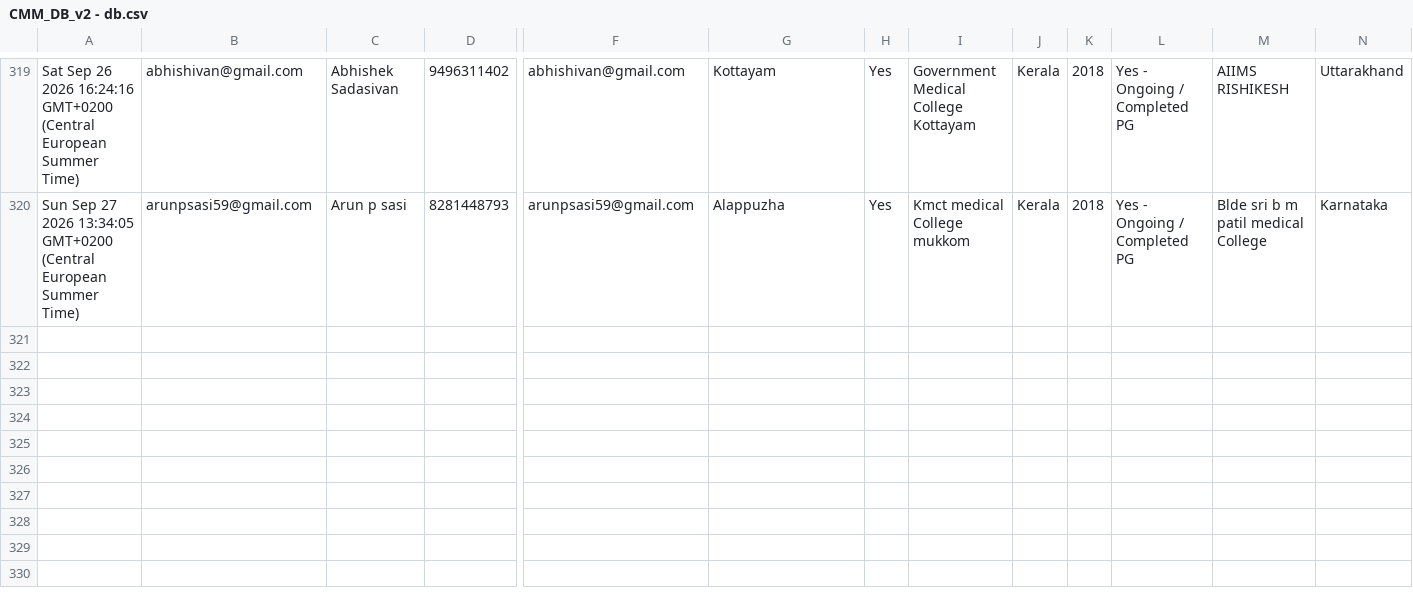
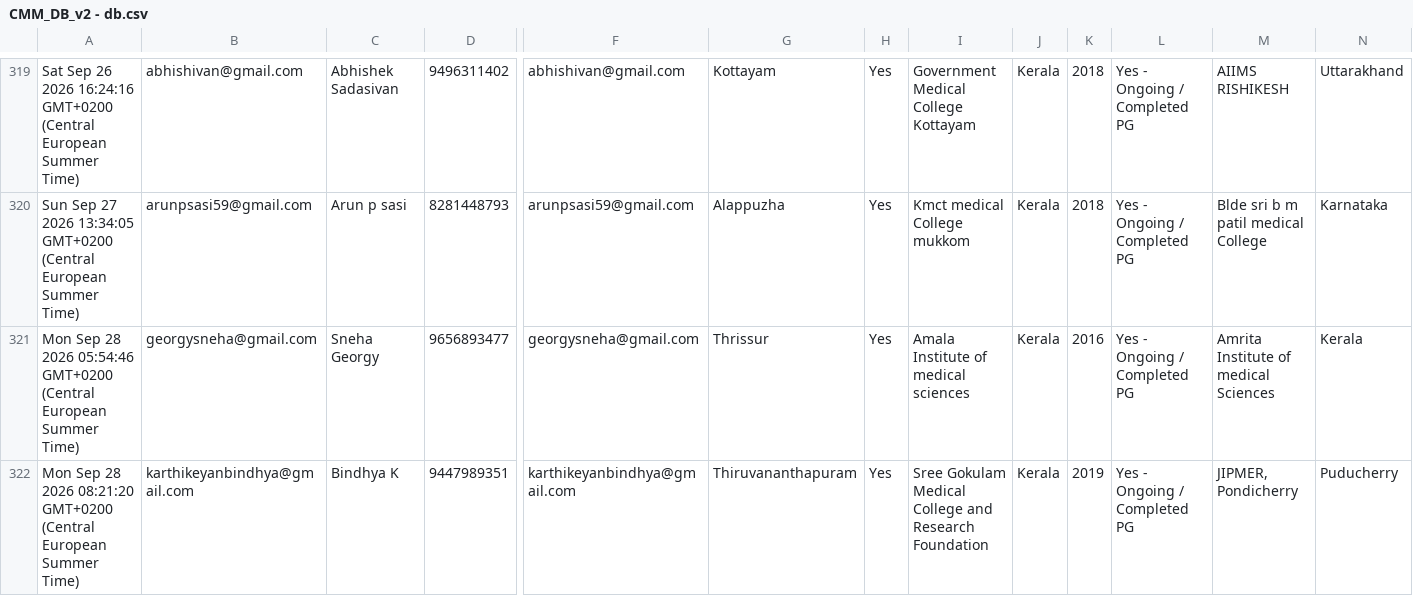
Before and after one commit to SharanStudio/cmmdb, a CSV file: CMM_DB_v2 - db.csv, drawn as a sheet; only a part is shown, gaps mark what is left out; rows hold the shown columns only; the diff names each change by its address in the sheet, - before the commit and + after, or states it on an @@ line.

Commit message:
Auto-update DB: 9/29/2026, 5:17:07 AM

```diff
--- a/CMM_DB_v2 - db.csv
+++ b/CMM_DB_v2 - db.csv
+row 321: Mon Sep 28 2026 05:54:46 GMT+0200 (Central European Summer Time) | georgysneha@gmail.com | Sneha Georgy | 9656893477 | georgysneha@gmail.com | Thrissur | Yes | Amala Institute of medical sciences | Kerala | 2016 | Yes - Ongoing / Completed PG | Amrita Institute of medical Sciences | Kerala
+row 322: Mon Sep 28 2026 08:21:20 GMT+0200 (Central European Summer Time) | karthikeyanbindhya@gmail.com | Bindhya K | 9447989351 | karthikeyanbindhya@gmail.com | Thiruvananthapuram | Yes | Sree Gokulam Medical College and Research Foundation | Kerala | 2019 | Yes - Ongoing / Completed PG | JIPMER, Pondicherry | Puducherry
```
